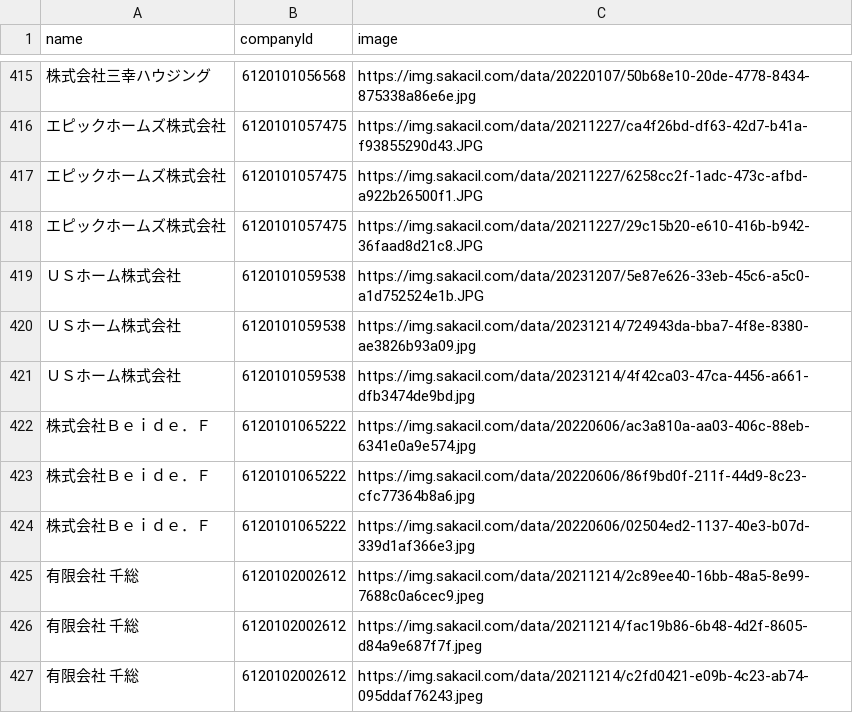
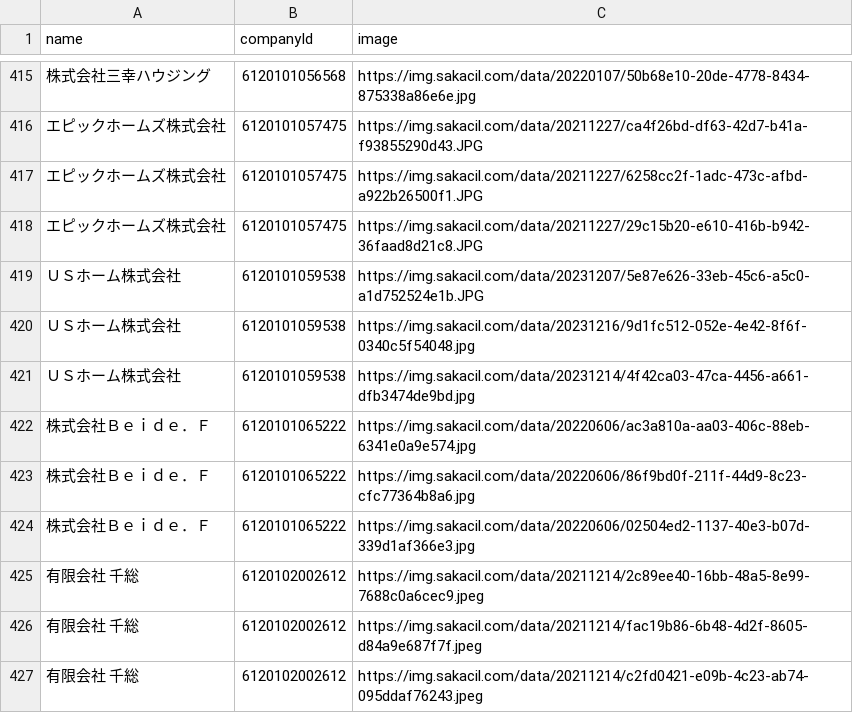
Before and after one commit to codeforosaka/sakai-biz-opendata, a CSV file: data/company_images.csv, drawn as a sheet; only a part is shown, gaps mark what is left out.

Commit message:
update data

```diff
--- a/data/company_images.csv
+++ b/data/company_images.csv
@@ -419,3 +419,3 @@
 ＵＳホーム株式会社,6120101059538,https://img.sakacil.com/data/20231207/5e87e626-33eb-45c6-a5c0-a1d752524e1b.JPG
-ＵＳホーム株式会社,6120101059538,https://img.sakacil.com/data/20231214/724943da-bba7-4f8e-8380-ae3826b93a09.jpg
+ＵＳホーム株式会社,6120101059538,https://img.sakacil.com/data/20231216/9d1fc512-052e-4e42-8f6f-0340c5f54048.jpg
 ＵＳホーム株式会社,6120101059538,https://img.sakacil.com/data/20231214/4f42ca03-47ca-4456-a661-dfb3474de9bd.jpg
```
Also changed, not shown: 5 other files.
